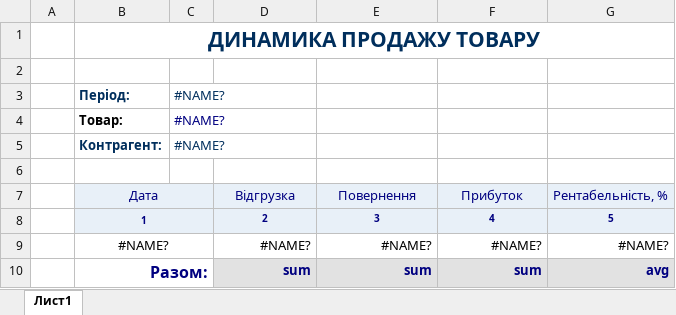
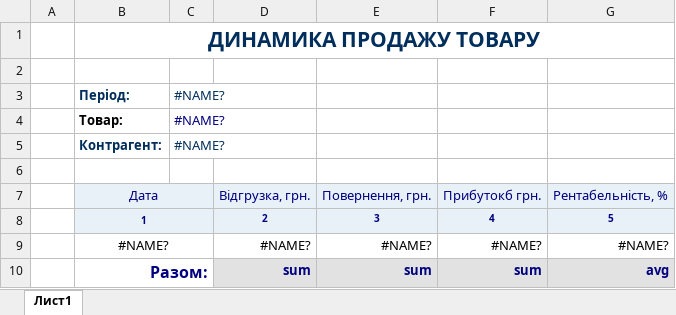
Before and after one commit to sp75/SP-Sklad, an Excel workbook: SP_Sklad/TempLate/DynamicsSsales.xlsx, sheet Лист1, drawn as a sheet; values as stored, in another font and other column widths than the file's, no borders; the diff names each change by its address in the sheet, - before the commit and + after, or states it on an @@ line.

```diff
--- a/SP_Sklad/TempLate/DynamicsSsales.xlsx (sheet Лист1)
+++ b/SP_Sklad/TempLate/DynamicsSsales.xlsx (sheet Лист1)
-D7: Відгрузка
+D7: Відгрузка, грн.
-E7: Повернення
+E7: Повернення, грн.
-F7: Прибуток
+F7: Прибутокб грн.
```
Also changed, not shown: SP_Sklad/TempLate/PriceList2.xlsx, 22 other files.
